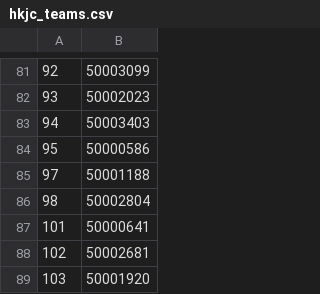
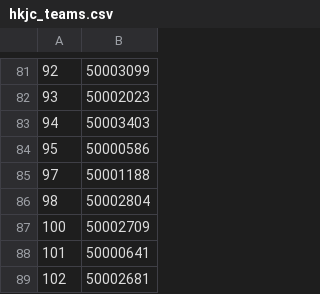
Before and after one commit to tanjt107/football-prediction, a CSV file: manual_files/hkjc_teams.csv, drawn as a sheet; only a part is shown, gaps mark what is left out; the shorter side is filled out with more unchanged rows.

Commit message:
Update manual files

```diff
--- a/manual_files/hkjc_teams.csv
+++ b/manual_files/hkjc_teams.csv
@@ -86,2 +86,3 @@
 98,50002804
+100,50002709
 101,50000641
```
Also changed, not shown: manual_files/transfermarkt_teams.csv.
